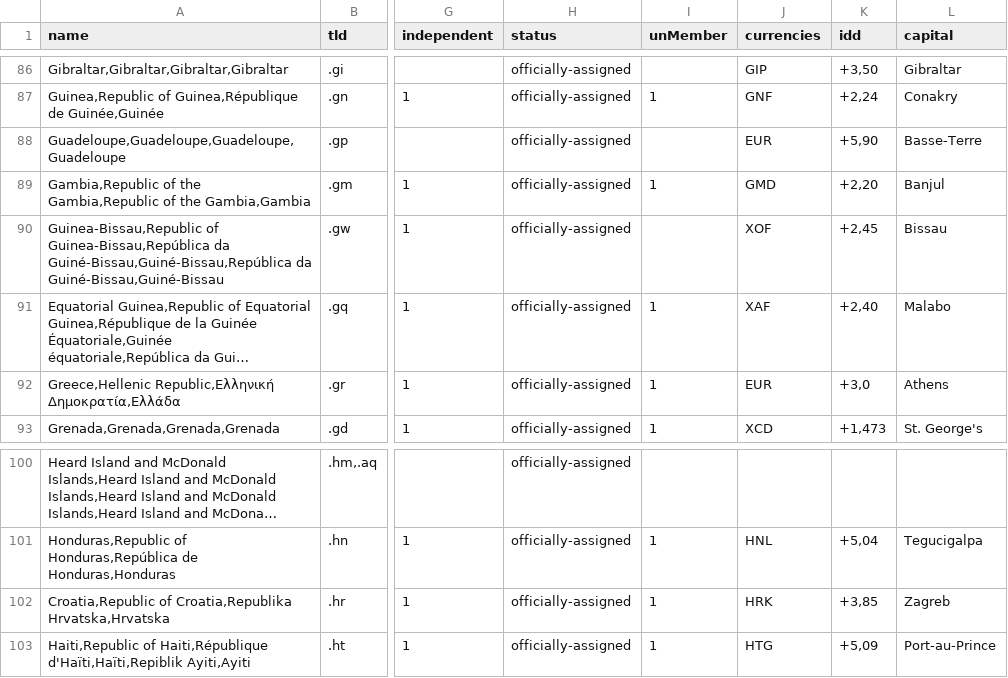
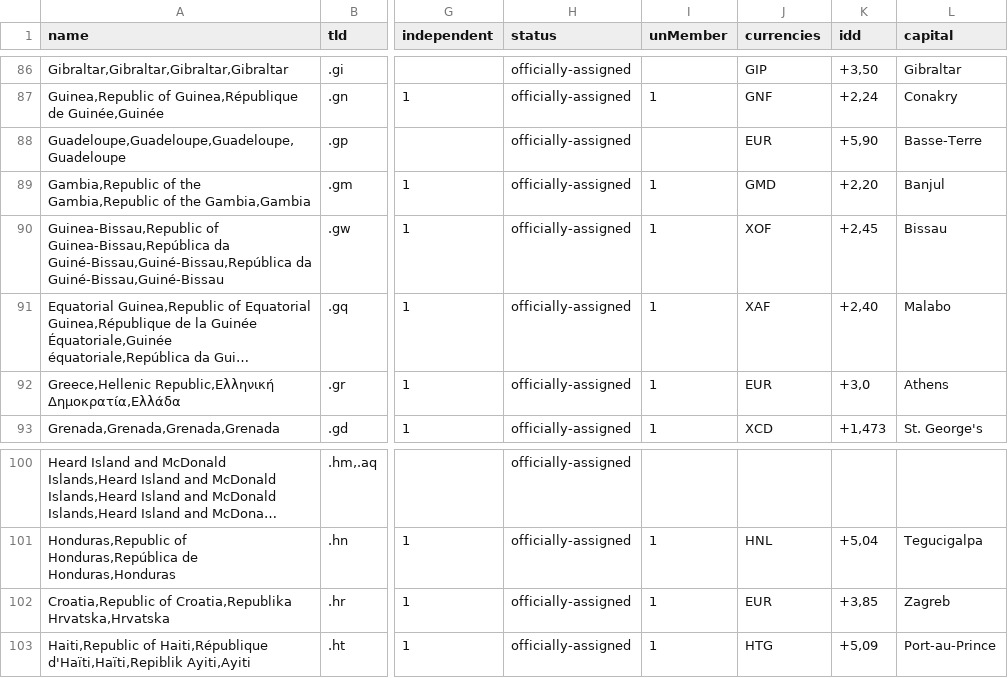
Before and after one commit to mledoze/countries, a CSV file: dist/countries.csv, drawn as a sheet; only a part is shown, gaps mark what is left out; long unchanged cells end in …; the diff names each change by its address in the sheet, - before the commit and + after, or states it on an @@ line.

```diff
--- a/dist/countries.csv
+++ b/dist/countries.csv
-I90 (unMember): (empty)
+I90 (unMember): 1
-J102 (currencies): HRK
+J102 (currencies): EUR
```
Also changed, not shown: 8 other files.
